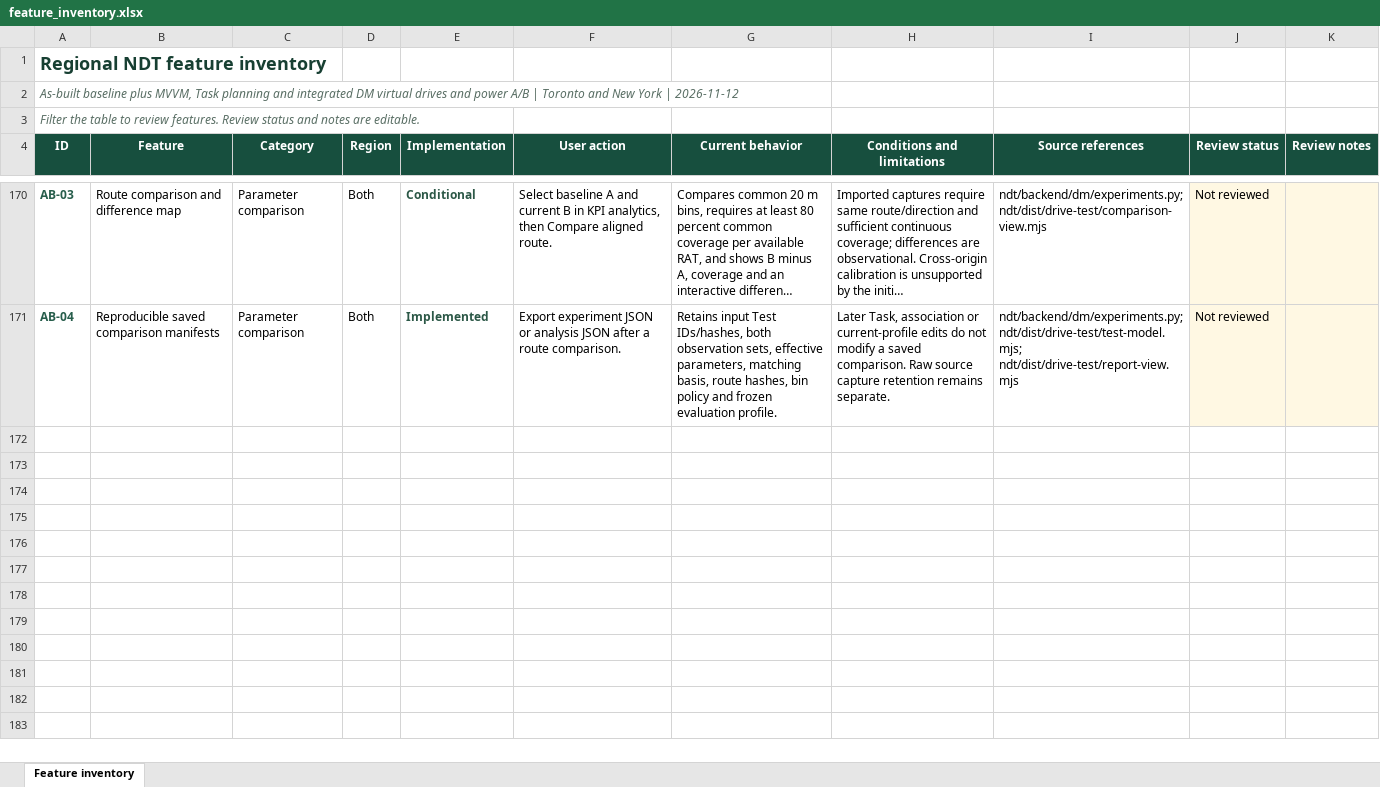
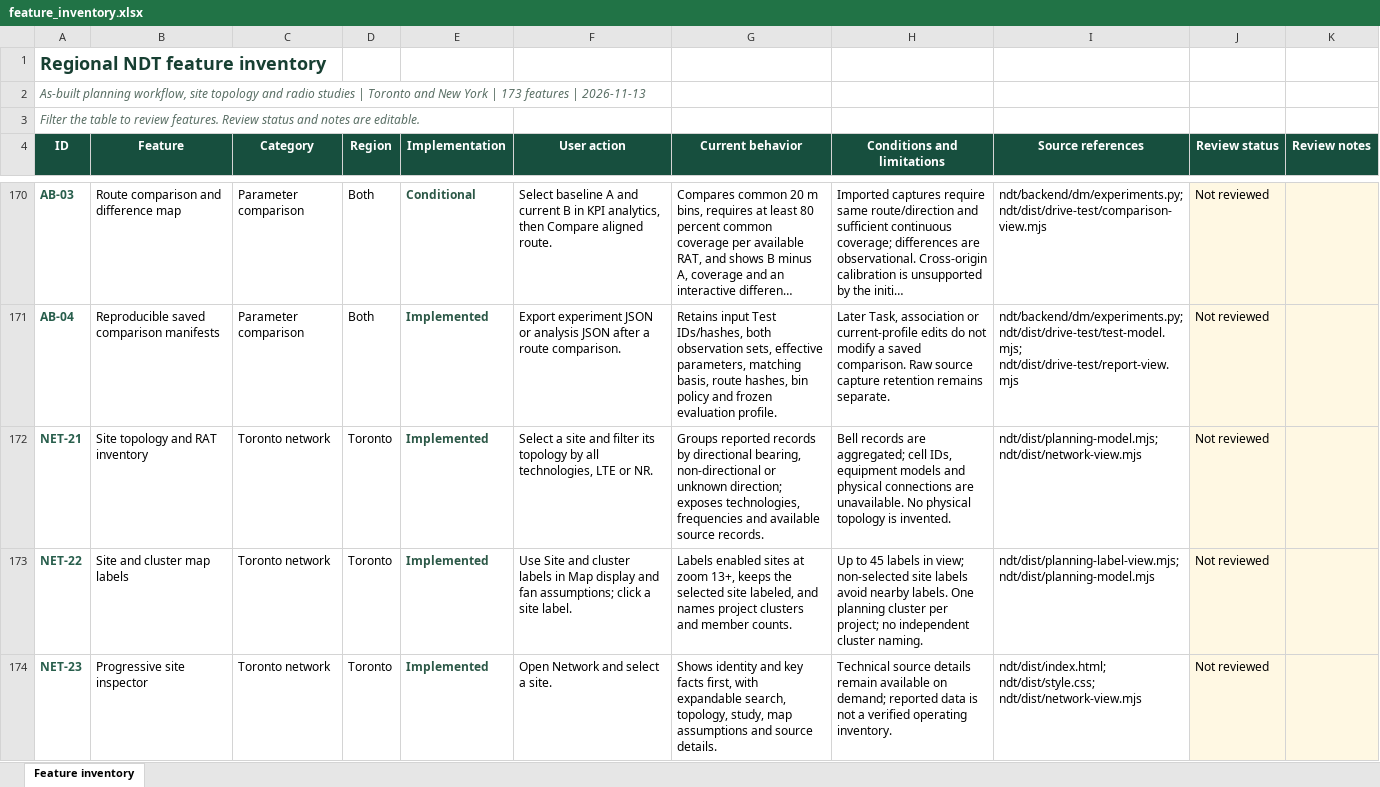
Before and after one commit to jangwonpark74/ndt, an Excel workbook: outputs/ndt-feature-inventory/feature_inventory.xlsx, sheet Feature inventory, drawn as a sheet; only a part is shown, gaps mark what is left out; long unchanged cells end in …; values as stored, in another font and other column widths than the file's, no borders; table styles not drawn; the diff covers the shown part only; the diff names each change by its address in the sheet, - before the commit and + after, or states it on an @@ line.

Commit message:
Improve radio planning inventory and study workflow

```diff
--- a/outputs/ndt-feature-inventory/feature_inventory.xlsx (sheet Feature inventory)
+++ b/outputs/ndt-feature-inventory/feature_inventory.xlsx (sheet Feature inventory)
-A2 (ID): As-built baseline plus MVVM, Task planning and integrated DM virtual drives and power A/B | Toronto and New York | 2026-11-12
+A2 (ID): As-built planning workflow, site topology and radio studies | Toronto and New York | 173 features | 2026-11-13
+row 172: NET-21 | Site topology and RAT inventory | Toronto network | Toronto | Implemented | Select a site and filter its topology by all technologies, LTE or NR. | Groups reported records by directional bearing, non-directional or unknown direction; exposes technologies, frequencies and available source records. | Bell records are aggregated; cell IDs, equipment models and physical connections are unavailable. No physical topology is invented. | ndt/dist/planning-model.mjs; ndt/dist/network-view.mjs | Not reviewed
+row 173: NET-22 | Site and cluster map labels | Toronto network | Toronto | Implemented | Use Site and cluster labels in Map display and fan assumptions; click a site label. | Labels enabled sites at zoom 13+, keeps the selected site labeled, and names project clusters and member counts. | Up to 45 labels in view; non-selected site labels avoid nearby labels. One planning cluster per project; no independent cluster naming. | ndt/dist/planning-label-view.mjs; ndt/dist/planning-model.mjs | Not reviewed
+row 174: NET-23 | Progressive site inspector | Toronto network | Toronto | Implemented | Open Network and select a site. | Shows identity and key facts first, with expandable search, topology, study, map assumptions and source details. | Technical source details remain available on demand; reported data is not a verified operating inventory. | ndt/dist/index.html; ndt/dist/style.css; ndt/dist/network-view.mjs | Not reviewed
```
Also changed, not shown: 3 added rows, 18 moved rows and 10 edited cells elsewhere in this sheet, 20 other files.
